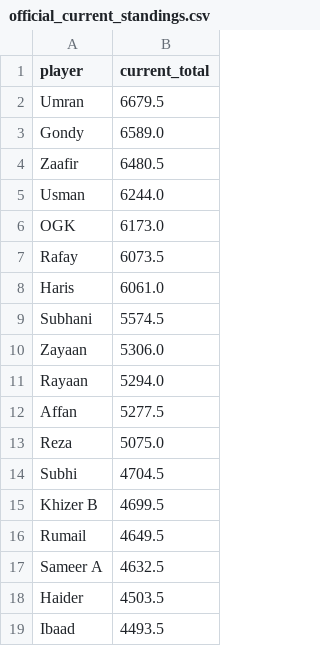
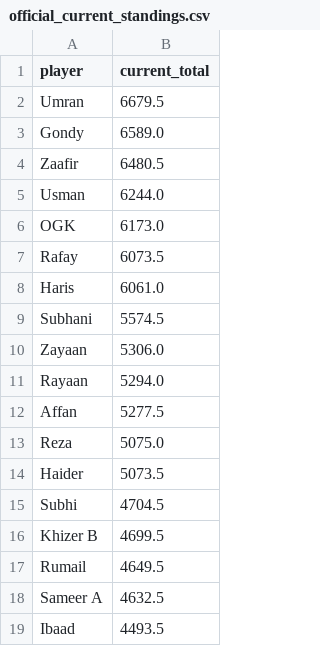
Before and after one commit to orhangk14/psl-fantasy-market, a CSV file: official_current_standings.csv, drawn as a sheet.

```diff
--- a/official_current_standings.csv
+++ b/official_current_standings.csv
@@ -13,2 +13,3 @@ Affan,5277.5
 Reza,5075.0
+Haider,5073.5
 Subhi,4704.5
@@ -17,3 +18,2 @@ Rumail,4649.5
 Sameer A,4632.5
-Haider,4503.5
 Ibaad,4493.5
```
Also changed, not shown: market_results.csv.
